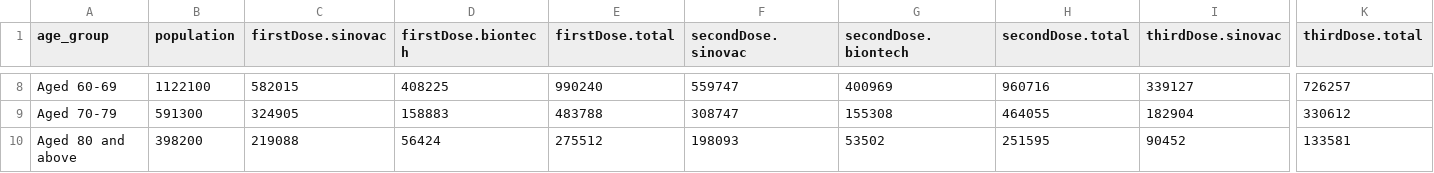
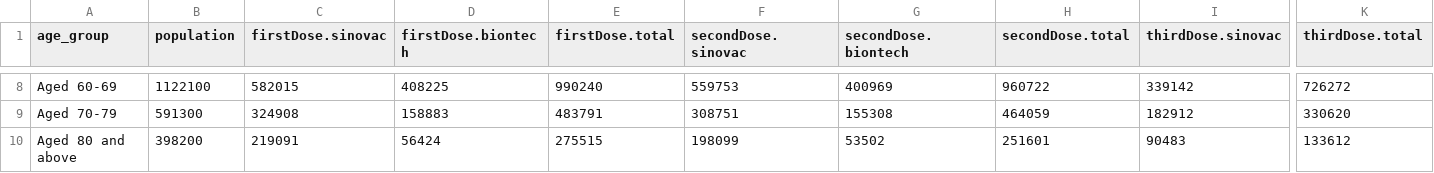
Before and after one commit to DLamdata/covidvaccine_hk, a CSV file: bar_age.csv, drawn as a sheet; only a part is shown, gaps mark what is left out; the diff covers the shown part only; the diff names each change by its address in the sheet, - before the commit and + after, or states it on an @@ line.

```diff
--- a/bar_age.csv
+++ b/bar_age.csv
-F8 (secondDose.sinovac): 559747
+F8 (secondDose.sinovac): 559753
-H8 (secondDose.total): 960716
+H8 (secondDose.total): 960722
-I8 (thirdDose.sinovac): 339127
+I8 (thirdDose.sinovac): 339142
-K8 (thirdDose.total): 726257
+K8 (thirdDose.total): 726272
-C9 (firstDose.sinovac): 324905
+C9 (firstDose.sinovac): 324908
-E9 (firstDose.total): 483788
+E9 (firstDose.total): 483791
-F9 (secondDose.sinovac): 308747
+F9 (secondDose.sinovac): 308751
-H9 (secondDose.total): 464055
+H9 (secondDose.total): 464059
-I9 (thirdDose.sinovac): 182904
+I9 (thirdDose.sinovac): 182912
-K9 (thirdDose.total): 330612
+K9 (thirdDose.total): 330620
-C10 (firstDose.sinovac): 219088
+C10 (firstDose.sinovac): 219091
-E10 (firstDose.total): 275512
+E10 (firstDose.total): 275515
-F10 (secondDose.sinovac): 198093
+F10 (secondDose.sinovac): 198099
-H10 (secondDose.total): 251595
+H10 (secondDose.total): 251601
-I10 (thirdDose.sinovac): 90452
+I10 (thirdDose.sinovac): 90483
-K10 (thirdDose.total): 133581
+K10 (thirdDose.total): 133612
```
Also changed, not shown: 30 edited cells elsewhere in this file, bar_vaccination_date.csv, 1 other file.
